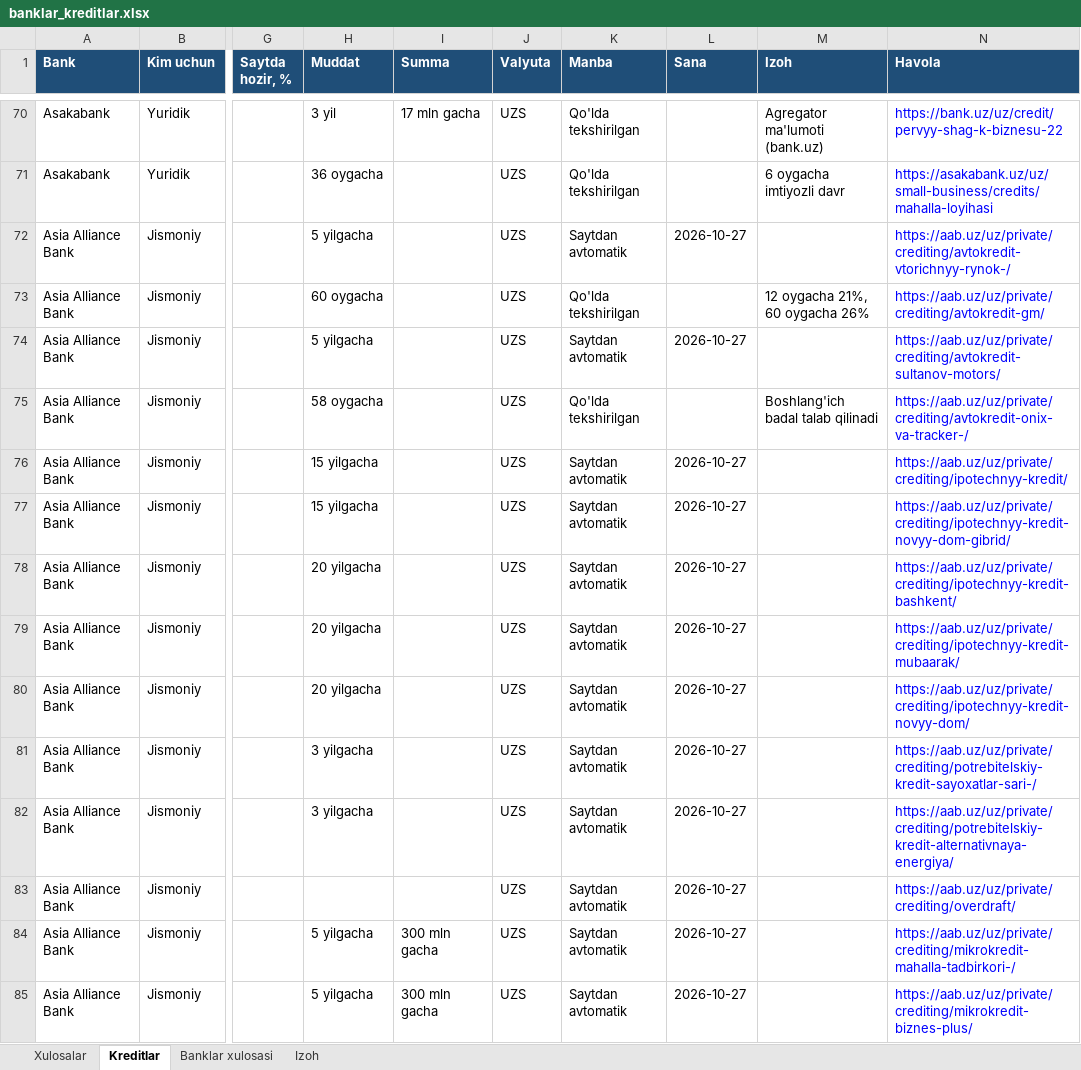
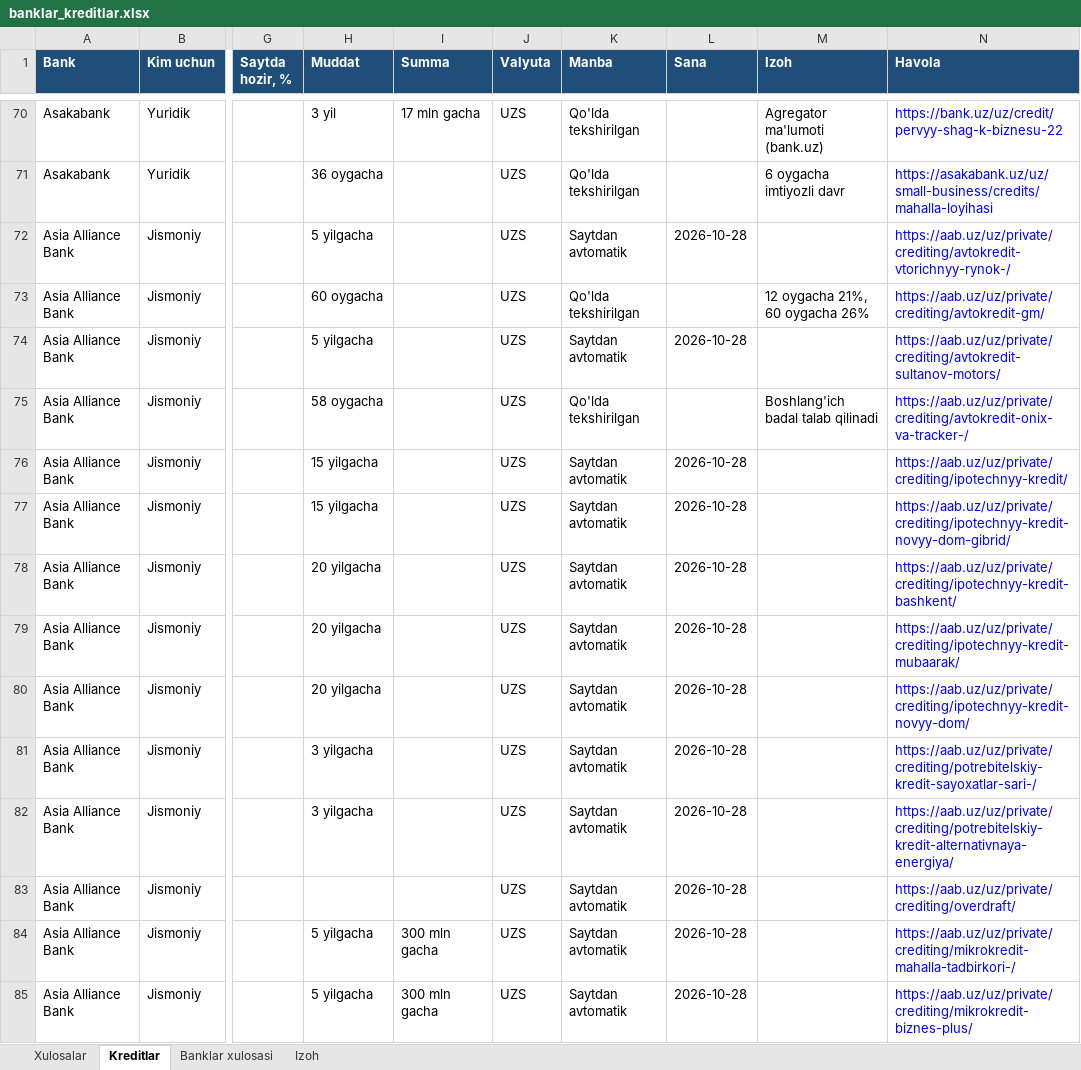
Before and after one commit to erkinaripov14-cbuchun/uz-banks, an Excel workbook: docs/banklar_kreditlar.xlsx, sheet Kreditlar, drawn as a sheet; only a part is shown, gaps mark what is left out; values as stored, in another font and other column widths than the file's, no borders; the diff covers the shown part only; the diff names each change by its address in the sheet, - before the commit and + after, or states it on an @@ line.

```diff
--- a/docs/banklar_kreditlar.xlsx (sheet Kreditlar)
+++ b/docs/banklar_kreditlar.xlsx (sheet Kreditlar)
-L72 (Sana): 2026-10-27
+L72 (Sana): 2026-10-28
-L74 (Sana): 2026-10-27
+L74 (Sana): 2026-10-28
-L76:L85 (Sana): 2026-10-27
+L76:L85 (Sana): 2026-10-28
```
Also changed, not shown: 3 added rows, 2 removed rows and 312 edited cells elsewhere in this sheet, sheet Banklar xulosasi, 3 other files.
